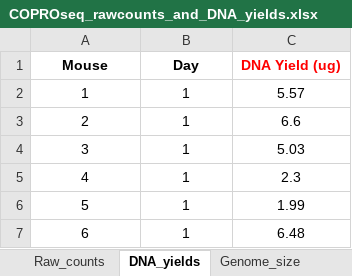
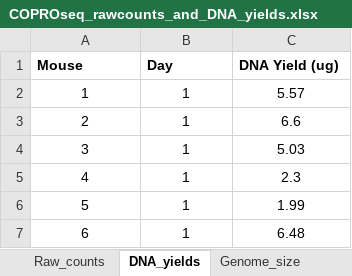
Before and after one commit to alejandrocs98/masters-thesis, an Excel workbook: COPROseq_rawcounts_and_DNA_yields.xlsx, sheet DNA_yields, drawn as a sheet; only a part is shown; values as stored, in another font and other column widths than the file's, no borders; 1 other sheet too large or unreadable and not compared; the diff names each change by its address in the sheet, - before the commit and + after, or states it on an @@ line.

```diff
--- a/COPROseq_rawcounts_and_DNA_yields.xlsx (sheet DNA_yields)
+++ b/COPROseq_rawcounts_and_DNA_yields.xlsx (sheet DNA_yields)
-A1:C1 alignment: center
+A1:C1 alignment: left
-C1 text colour: #FF0000
+C1 text colour: black
```
Also changed, not shown: sheet Genome_size, COPRO-seq/COPROseq.xlsx, 4 other files.
